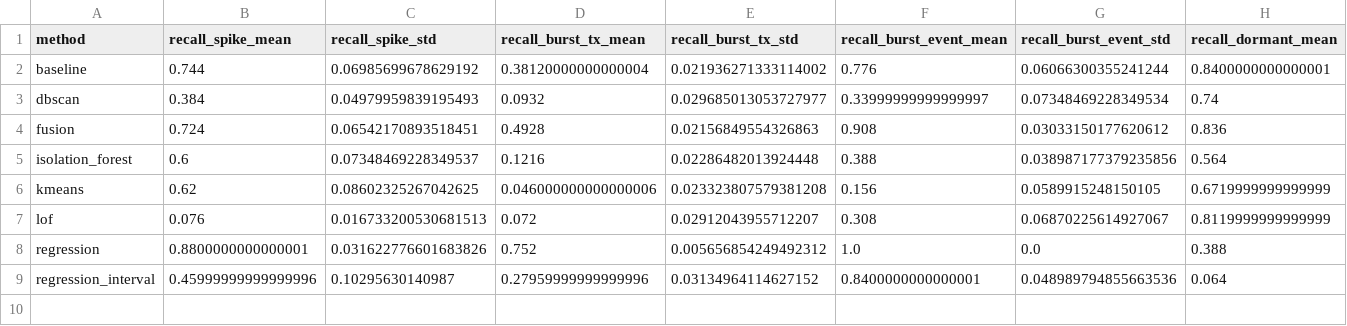
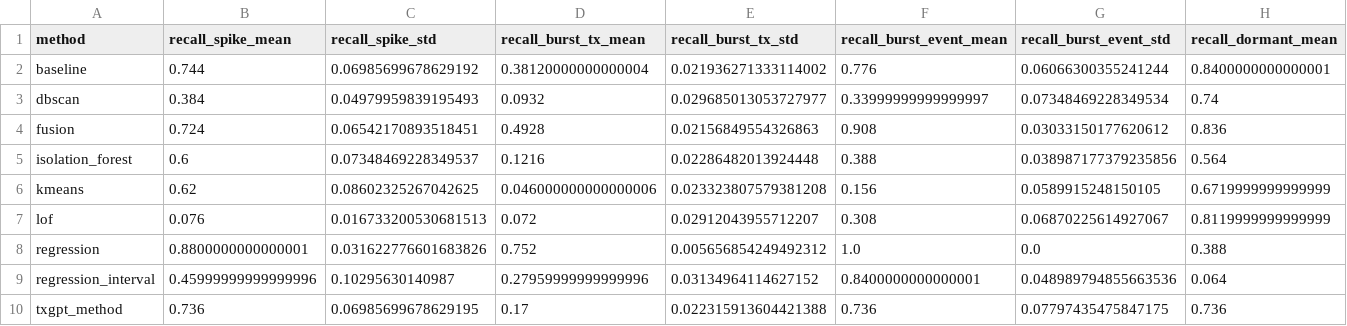
Before and after one commit to Defaul119/COS30049A2, a CSV file: reports/tables/eval_selection.csv, drawn as a sheet; only a part is shown; rows hold the shown columns only; the diff names each change by its address in the sheet, - before the commit and + after, or states it on an @@ line.

```diff
--- a/reports/tables/eval_selection.csv
+++ b/reports/tables/eval_selection.csv
+row 10: txgpt_method | 0.736 | 0.06985699678629195 | 0.17 | 0.022315913604421388 | 0.736 | 0.07797435475847175 | 0.736
```
Also changed, not shown: reports/tables/eda_tests.csv, reports/tables/eval_agreement.csv, 50 other files.
